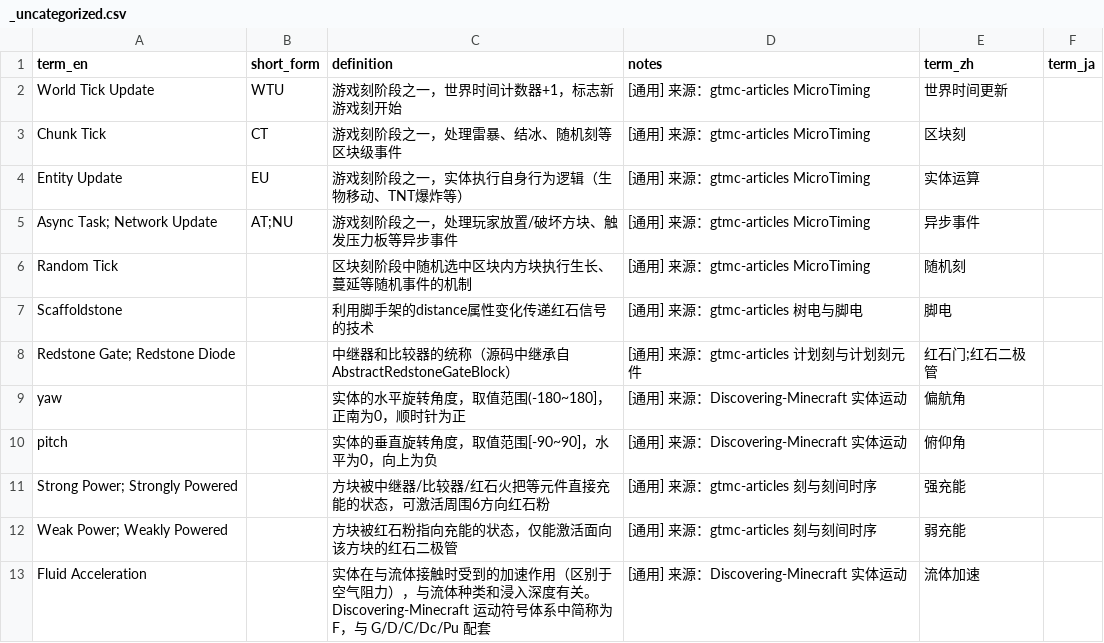
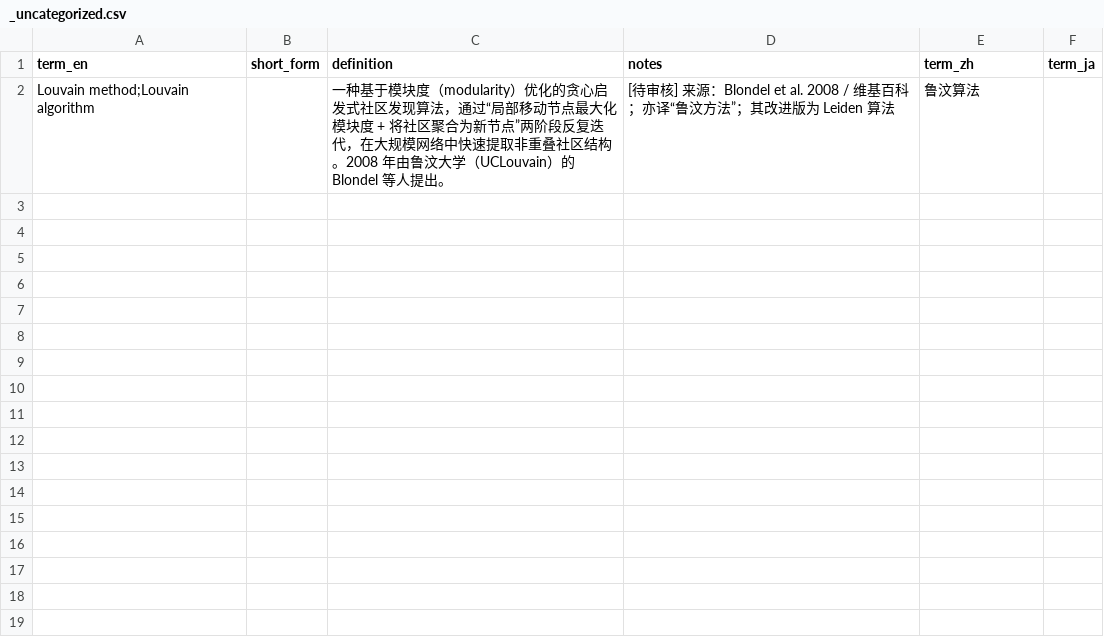
Before and after one commit to Youmiel/TechMCTranslationWorkflow, a CSV file: knowledge/01_terminology/_uncategorized.csv, drawn as a sheet; removed rows and columns are numbered as before the commit, all else as after; the diff names each change by its address in the sheet, - before the commit and + after, or states it on an @@ line.

```diff
--- a/knowledge/01_terminology/_uncategorized.csv
+++ b/knowledge/01_terminology/_uncategorized.csv
-row 2: World Tick Update | WTU | 游戏刻阶段之一，世界时间计数器+1，标志新游戏刻开始 | [通用] 来源：gtmc-articles MicroTiming | 世界时间更新
-row 3: Chunk Tick | CT | 游戏刻阶段之一，处理雷暴、结冰、随机刻等区块级事件 | [通用] 来源：gtmc-articles MicroTiming | 区块刻
-row 4: Entity Update | EU | 游戏刻阶段之一，实体执行自身行为逻辑（生物移动、TNT爆炸等） | [通用] 来源：gtmc-articles MicroTiming | 实体运算
-row 5: Async Task; Network Update | AT;NU | 游戏刻阶段之一，处理玩家放置/破坏方块、触发压力板等异步事件 | [通用] 来源：gtmc-articles MicroTiming | 异步事件
-row 6: Random Tick |  | 区块刻阶段中随机选中区块内方块执行生长、蔓延等随机事件的机制 | [通用] 来源：gtmc-articles MicroTiming | 随机刻
-row 7: Scaffoldstone |  | 利用脚手架的distance属性变化传递红石信号的技术 | [通用] 来源：gtmc-articles 树电与脚电 | 脚电
-row 8: Redstone Gate; Redstone Diode |  | 中继器和比较器的统称（源码中继承自AbstractRedstoneGateBlock） | [通用] 来源：gtmc-articles 计划刻与计划刻元件 | 红石门;红石二极管
-row 9: yaw |  | 实体的水平旋转角度，取值范围(-180~180]，正南为0，顺时针为正 | [通用] 来源：Discovering-Minecraft 实体运动 | 偏航角
-row 10: pitch |  | 实体的垂直旋转角度，取值范围[-90~90]，水平为0，向上为负 | [通用] 来源：Discovering-Minecraft 实体运动 | 俯仰角
-row 11: Strong Power; Strongly Powered |  | 方块被中继器/比较器/红石火把等元件直接充能的状态，可激活周围6方向红石粉 | [通用] 来源：gtmc-articles 刻与刻间时序 | 强充能
-row 12: Weak Power; Weakly Powered |  | 方块被红石粉指向充能的状态，仅能激活面向该方块的红石二极管 | [通用] 来源：gtmc-articles 刻与刻间时序 | 弱充能
-row 13: Fluid Acceleration |  | 实体在与流体接触时受到的加速作用（区别于空气阻力），与流体种类和浸入深度有关。Discovering-Minecraft 运动符号体系中简称为 F，与 G/D/C/Dc/Pu 配套 | [通用] 来源：Discovering-Minecraft 实体运动 | 流体加速
+row 2: Louvain method;Louvain algorithm |  | 一种基于模块度（modularity）优化的贪心启发式社区发现算法，通过“局部移动节点最大化模块度 + 将社区聚合为新节点”两阶段反复迭代，在大规模网络中快速提取非重叠社区结构。2008 年由鲁汶大学（UCLouvain）的 Blondel 等人提出。 | [待审核] 来源：Blondel et al. 2008 / 维基百科；亦译“鲁汶方法”；其改进版为 Leiden 算法 | 鲁汶算法
```
Also changed, not shown: 6 other files.
